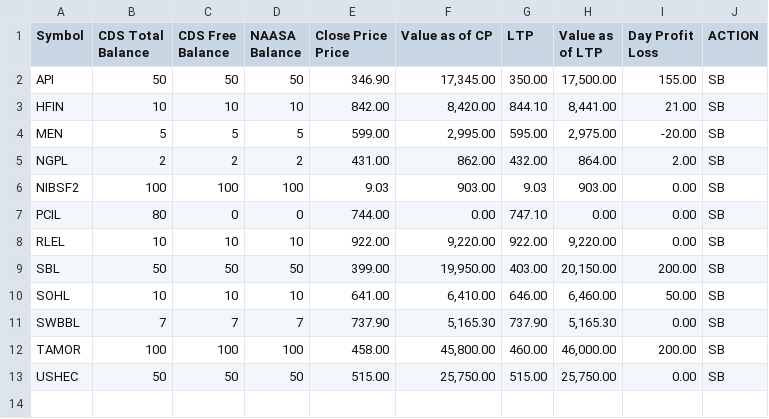
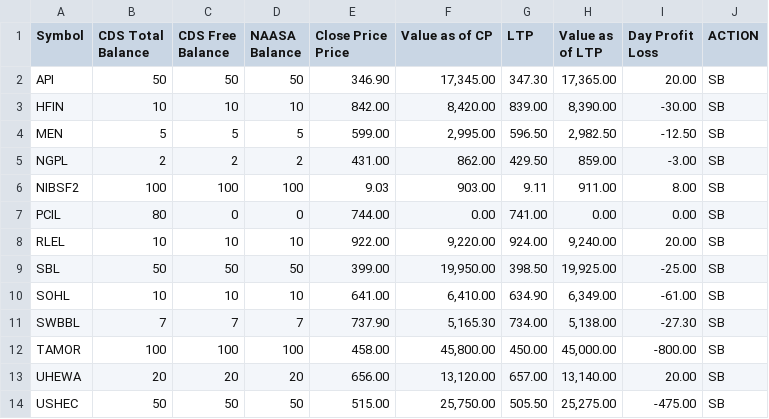
Before and after one commit to kapil-111/naasa_portfolio_tracker, a CSV file: portfolio_data.csv, drawn as a sheet.

```diff
--- a/portfolio_data.csv
+++ b/portfolio_data.csv
@@ -6,13 +6,14 @@ Price",Value as of CP,LTP,Value as of LTP,"Day Profit
 Loss",ACTION
-API,50,50,50,346.90,"17,345.00",350.00,"17,500.00",155.00,SB
-HFIN,10,10,10,842.00,"8,420.00",844.10,"8,441.00",21.00,SB
-MEN,5,5,5,599.00,"2,995.00",595.00,"2,975.00",-20.00,SB
-NGPL,2,2,2,431.00,862.00,432.00,864.00,2.00,SB
-NIBSF2,100,100,100,9.03,903.00,9.03,903.00,0.00,SB
-PCIL,80,0,0,744.00,0.00,747.10,0.00,0.00,SB
-RLEL,10,10,10,922.00,"9,220.00",922.00,"9,220.00",0.00,SB
-SBL,50,50,50,399.00,"19,950.00",403.00,"20,150.00",200.00,SB
-SOHL,10,10,10,641.00,"6,410.00",646.00,"6,460.00",50.00,SB
-SWBBL,7,7,7,737.90,"5,165.30",737.90,"5,165.30",0.00,SB
-TAMOR,100,100,100,458.00,"45,800.00",460.00,"46,000.00",200.00,SB
-USHEC,50,50,50,515.00,"25,750.00",515.00,"25,750.00",0.00,SB
+API,50,50,50,346.90,"17,345.00",347.30,"17,365.00",20.00,SB
+HFIN,10,10,10,842.00,"8,420.00",839.00,"8,390.00",-30.00,SB
+MEN,5,5,5,599.00,"2,995.00",596.50,"2,982.50",-12.50,SB
+NGPL,2,2,2,431.00,862.00,429.50,859.00,-3.00,SB
+NIBSF2,100,100,100,9.03,903.00,9.11,911.00,8.00,SB
+PCIL,80,0,0,744.00,0.00,741.00,0.00,0.00,SB
+RLEL,10,10,10,922.00,"9,220.00",924.00,"9,240.00",20.00,SB
+SBL,50,50,50,399.00,"19,950.00",398.50,"19,925.00",-25.00,SB
+SOHL,10,10,10,641.00,"6,410.00",634.90,"6,349.00",-61.00,SB
+SWBBL,7,7,7,737.90,"5,165.30",734.00,"5,138.00",-27.30,SB
+TAMOR,100,100,100,458.00,"45,800.00",450.00,"45,000.00",-800.00,SB
+UHEWA,20,20,20,656.00,"13,120.00",657.00,"13,140.00",20.00,SB
+USHEC,50,50,50,515.00,"25,750.00",505.50,"25,275.00",-475.00,SB
```
Also changed, not shown: 2 other files.
